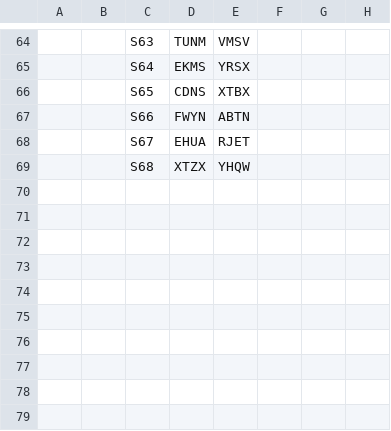
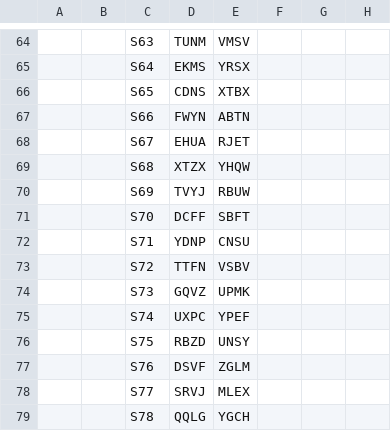
Before and after one commit to SnazzyGaz/creative-director, a CSV file: examples/blind-test/scoring.csv, drawn as a sheet; only a part is shown, gaps mark what is left out; the diff names each change by its address in the sheet, - before the commit and + after, or states it on an @@ line.

Commit message:
Blind test batch 7: B61-B70 briefs, sheets S69-S78 scoring rows, key 7 hash (unpublished)

```diff
--- a/examples/blind-test/scoring.csv
+++ b/examples/blind-test/scoring.csv
+row 70:  |  | S69 | TVYJ | RBUW
+row 71:  |  | S70 | DCFF | SBFT
+row 72:  |  | S71 | YDNP | CNSU
+row 73:  |  | S72 | TTFN | VSBV
+row 74:  |  | S73 | GQVZ | UPMK
+row 75:  |  | S74 | UXPC | YPEF
+row 76:  |  | S75 | RBZD | UNSY
+row 77:  |  | S76 | DSVF | ZGLM
+row 78:  |  | S77 | SRVJ | MLEX
+row 79:  |  | S78 | QQLG | YGCH
```
Also changed, not shown: 10 other files.
